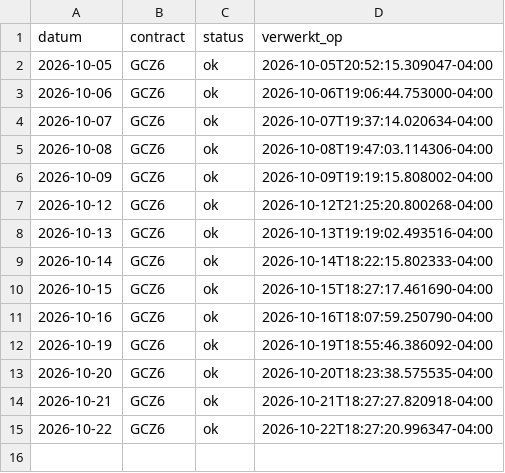
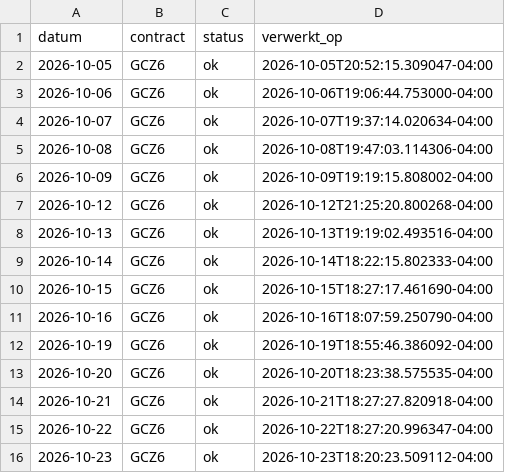
Before and after one commit to mylanreijnen2003-bot/TBotai, a CSV file: futures/mgc_paper/verwerkt.csv, drawn as a sheet.

```diff
--- a/futures/mgc_paper/verwerkt.csv
+++ b/futures/mgc_paper/verwerkt.csv
@@ -15 +15,2 @@ datum,contract,status,verwerkt_op
 2026-10-22,GCZ6,ok,2026-10-22T18:27:20.996347-04:00
+2026-10-23,GCZ6,ok,2026-10-23T18:20:23.509112-04:00
```
Also changed, not shown: futures/mgc_paper/koersen/dagen.csv, futures/mgc_paper/logs/signalen.csv, 5 other files.
